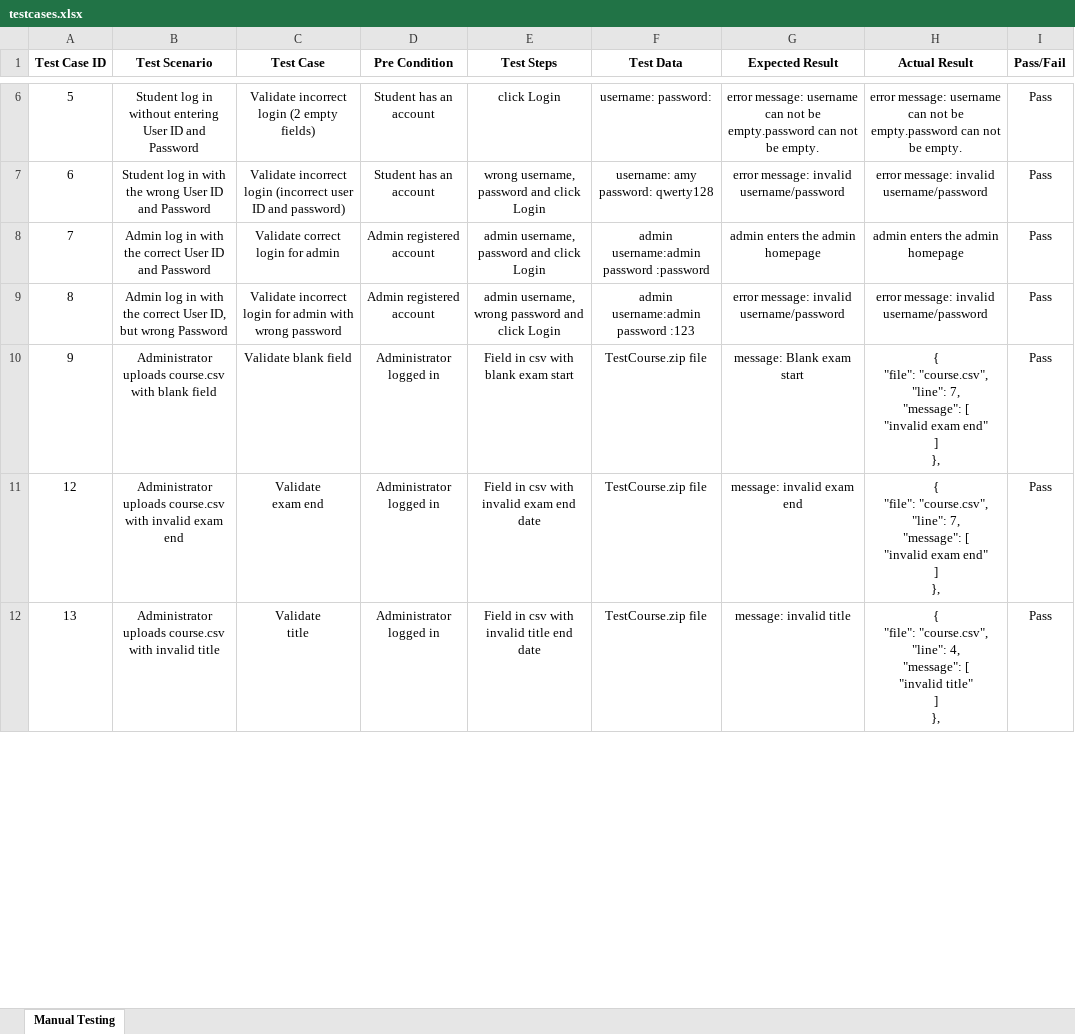
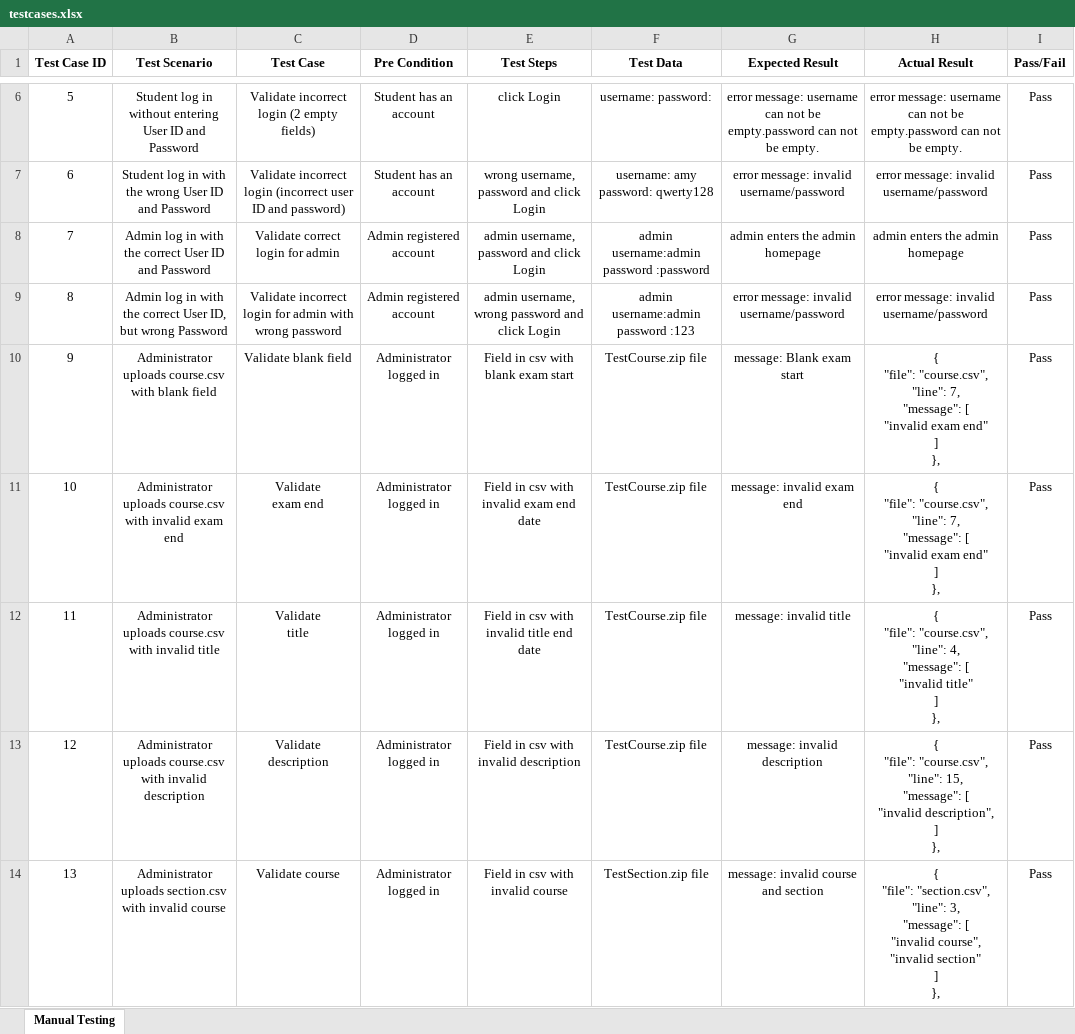
Before and after one commit to one-ice/IS212-Software-Project-Management, an Excel workbook: testing/testcases.xlsx, sheet Manual Testing, drawn as a sheet; only a part is shown, gaps mark what is left out; values as stored, in another font and other column widths than the file's, no borders; addresses are those after the commit; ↵ is a line break in a cell; the diff covers the shown part only; the diff names each change by its address in the sheet, - before the commit and + after, or states it on an @@ line.

Commit message:
change the serial numbers
last time we deleted some lines but forgot to change the serial numbers

```diff
--- a/testing/testcases.xlsx (sheet Manual Testing)
+++ b/testing/testcases.xlsx (sheet Manual Testing)
+row 11: 10 | Administrator uploads course.csv with invalid exam end | Validate ↵ exam end | Administrator logged in | Field in csv with invalid exam end date | TestCourse.zip file | message: invalid exam end | { ↵ "file": "course.csv", ↵ "line": 7, ↵ "message": [ ↵ "invalid exam end" ↵ ] ↵ }, | Pass
+row 12: 11 | Administrator uploads course.csv with invalid title | Validate ↵ title | Administrator logged in | Field in csv with invalid title end date | TestCourse.zip file | message: invalid title | { ↵ "file": "course.csv", ↵ "line": 4, ↵ "message": [ ↵ "invalid title" ↵ ] ↵ }, | Pass
-B13 (Test Scenario): …with invalid exam end
+B13 (Test Scenario): …with invalid description
-C13 (Test Case): Validate ↵ exam end
+C13 (Test Case): Validate ↵ description
-E13 (Test Steps): Field in csv with invalid exam end date
+E13 (Test Steps): Field in csv with invalid description
-G13 (Expected Result): message: invalid exam end
+G13 (Expected Result): message: invalid description
-H13 (Actual Result): …"course.csv", ↵ "line": 7, ↵ "message": [ ↵ "invalid exam end" ↵ ] ↵ },
+H13 (Actual Result): …"course.csv", ↵ "line": 15, ↵ "message": [ ↵ "invalid description", ↵ ] ↵ },
-B14 (Test Scenario): Administrator uploads course.csv with invalid title
+B14 (Test Scenario): Administrator uploads section.csv with invalid course
-C14 (Test Case): Validate ↵ title
+C14 (Test Case): Validate course
-E14 (Test Steps): Field in csv with invalid title end date
+E14 (Test Steps): Field in csv with invalid course
-F14 (Test Data): TestCourse.zip file
+F14 (Test Data): TestSection.zip file
-G14 (Expected Result): message: invalid title
+G14 (Expected Result): message: invalid course and section
-H14 (Actual Result): { ↵ "file": "course.csv", ↵ "line": 4, ↵ "message": [ ↵ "invalid title" ↵ ] ↵ },
+H14 (Actual Result): { ↵ "file": "section.csv", ↵ "line": 3, ↵ "message": [ ↵ "invalid course", ↵ "invalid section" ↵ ] ↵ },
```
Also changed, not shown: 1 added row, 3 removed rows and 124 edited cells elsewhere in this sheet.
